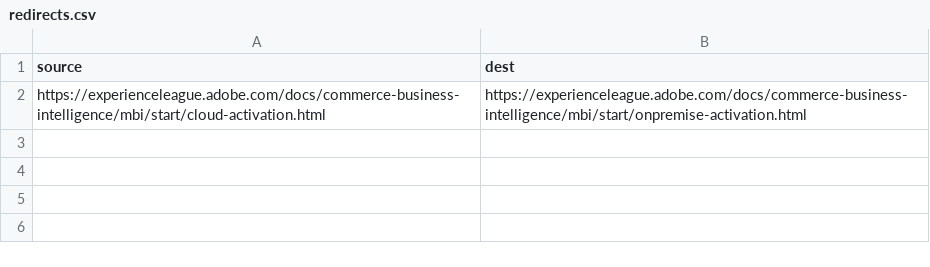
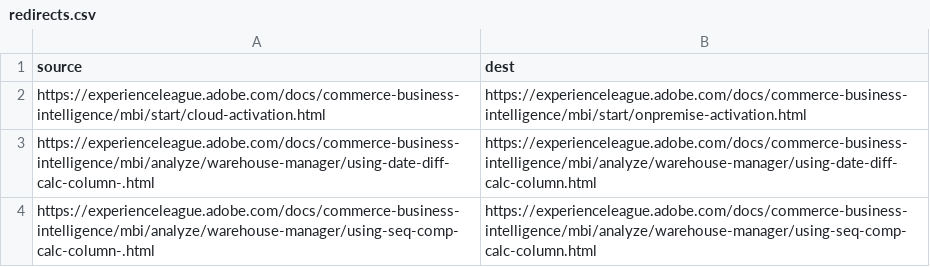
Before and after one commit to AdobeDocs/commerce-business-intelligence.en, a CSV file: redirects.csv, drawn as a sheet.

```diff
--- a/redirects.csv
+++ b/redirects.csv
@@ -2 +2,3 @@ source,dest
 https://experienceleague.adobe.com/docs/commerce-business-intelligence/mbi/start/cloud-activation.html,https://experienceleague.adobe.com/docs/commerce-business-intelligence/mbi/start/onpremise-activation.html
+https://experienceleague.adobe.com/docs/commerce-business-intelligence/mbi/analyze/warehouse-manager/using-date-diff-calc-column-.html,https://experienceleague.adobe.com/docs/commerce-business-intelligence/mbi/analyze/warehouse-manager/using-date-diff-calc-column.html
+https://experienceleague.adobe.com/docs/commerce-business-intelligence/mbi/analyze/warehouse-manager/using-seq-comp-calc-column-.html,https://experienceleague.adobe.com/docs/commerce-business-intelligence/mbi/analyze/warehouse-manager/using-seq-comp-calc-column.html
```
Also changed, not shown: 3 other files.
